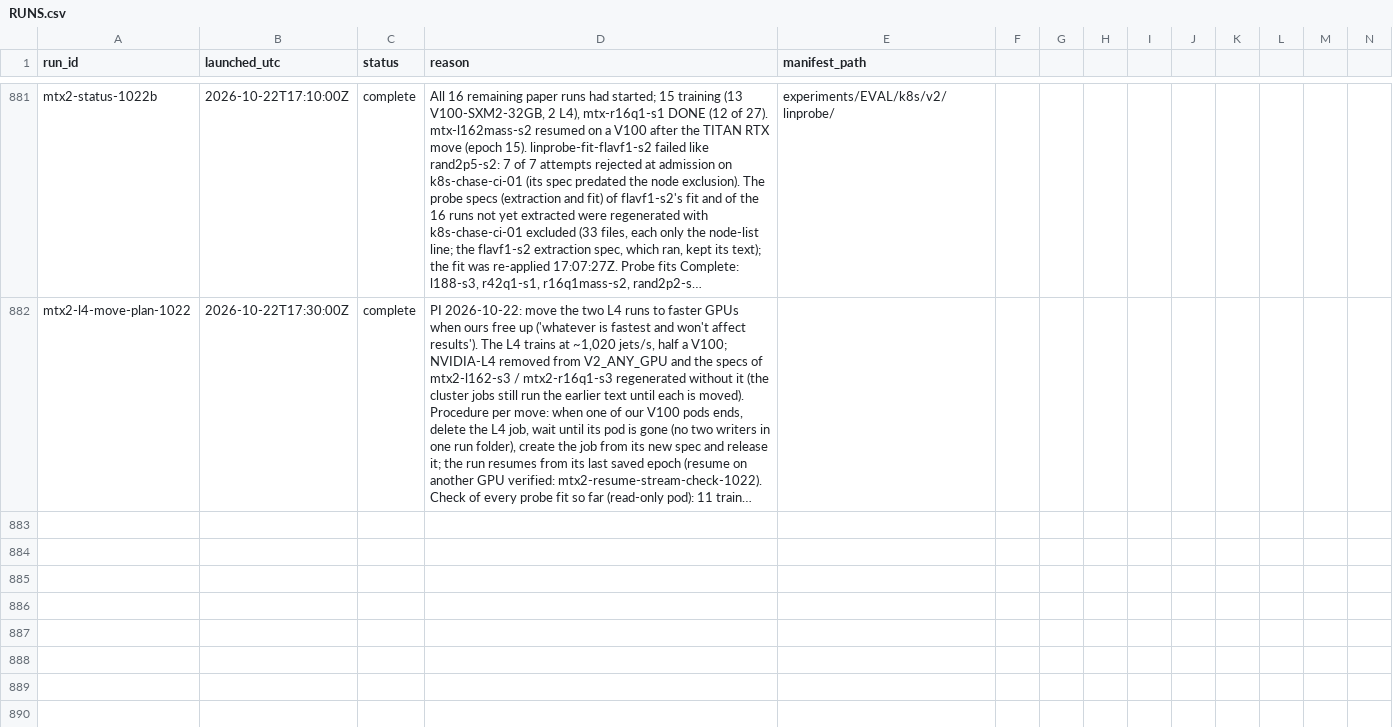
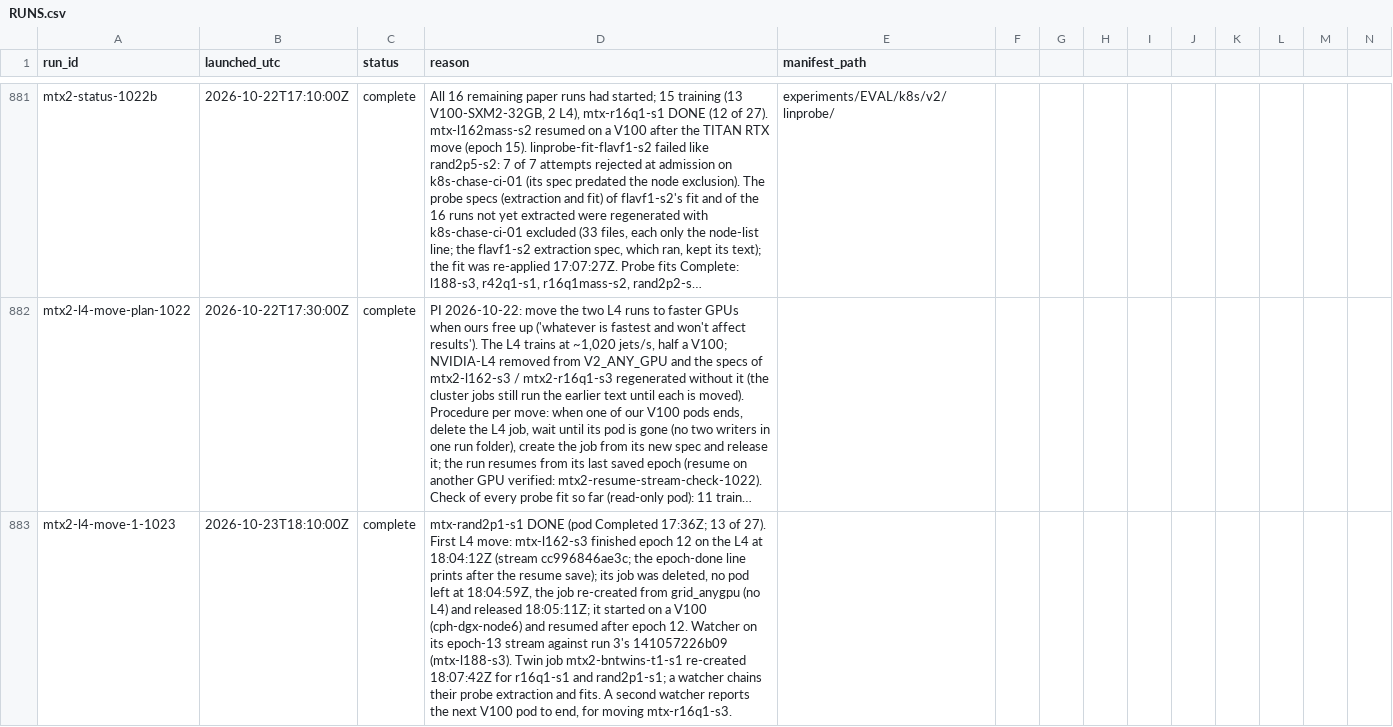
Before and after one commit to raunavm/transferlearningsophon, a CSV file: experiments/RUNS.csv, drawn as a sheet; only a part is shown, gaps mark what is left out; long unchanged cells end in …; rows hold the shown columns only; the diff names each change by its address in the sheet, - before the commit and + after, or states it on an @@ line.

Commit message:
ledger: first L4 move

```diff
--- a/experiments/RUNS.csv
+++ b/experiments/RUNS.csv
+row 883: mtx2-l4-move-1-1023 | 2026-10-23T18:10:00Z | complete | mtx-rand2p1-s1 DONE (pod Completed 17:36Z; 13 of 27). First L4 move: mtx-l162-s3 finished epoch 12 on the L4 at 18:04:12Z (stream cc996846ae3c; the epoch-done line prints after the resume save); its job was deleted, no pod left at 18:04:59Z, the job re-created from grid_anygpu (no L4) and released 18:05:11Z; it started on a V100 (cph-dgx-node6) and resumed after epoch 12. Watcher on its epoch-13 stream against run 3's 141057226b09 (mtx-l188-s3). Twin job mtx2-bntwins-t1-s1 re-created 18:07:42Z for r16q1-s1 and rand2p1-s1; a watcher chains their probe extraction and fits. A second watcher reports the next V100 pod to end, for moving mtx-r16q1-s3.
```
